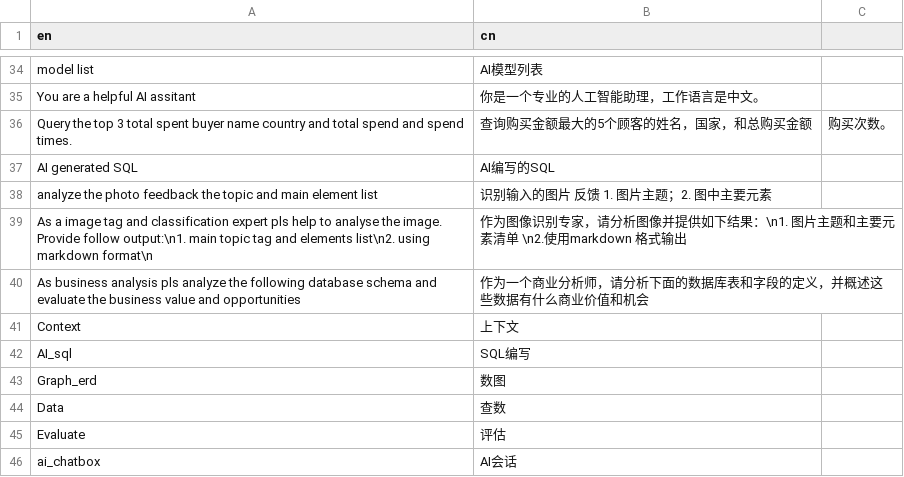
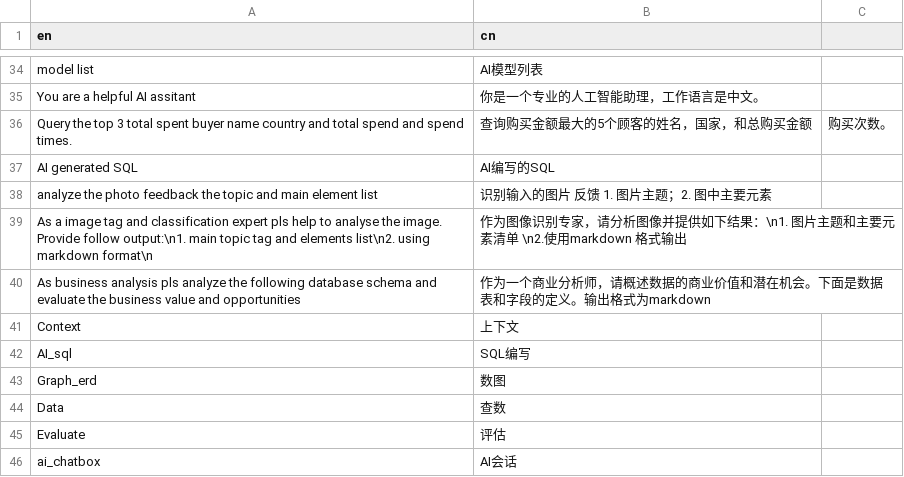
Before and after one commit to Wang-Yong2018/shiny_llm_map, a CSV file: translation/translation_cn.csv, drawn as a sheet; only a part is shown, gaps mark what is left out.

```diff
--- a/translation/translation_cn.csv
+++ b/translation/translation_cn.csv
@@ -39,3 +39,3 @@ analyze the photo feedback the topic and main element list, 识别输入的图
 As a image tag and classification expert pls help to analyse the image. Provide follow output:\n1. main topic tag and elements list\n2. using markdown format\n, 作为图像识别专家，请分析图像并提供如下结果：\n1. 图片主题和主要元素清单 \n2.使用markdown 格式输出
-As business analysis pls analyze the following database schema and evaluate the business value and opportunities, 作为一个商业分析师，请分析下面的数据库表和字段的定义，并概述这些数据有什么商业价值和机会
+As business analysis pls analyze the following database schema and evaluate the business value and opportunities, 作为一个商业分析师，请概述数据的商业价值和潜在机会。下面是数据表和字段的定义。输出格式为markdown
 Context, 上下文
```
Also changed, not shown: 2 other files.
